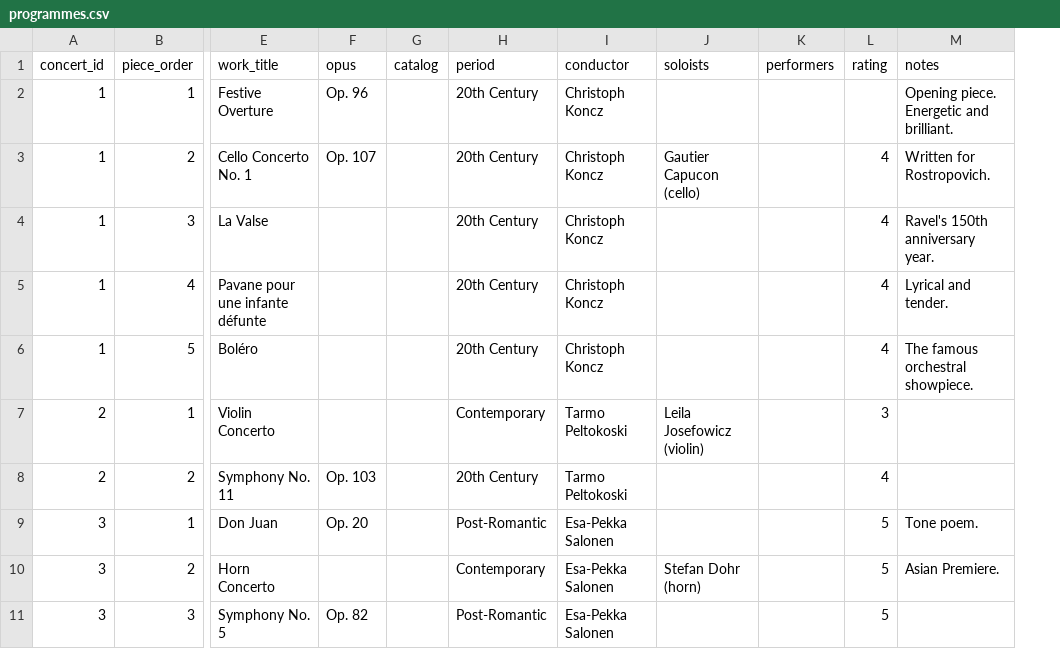
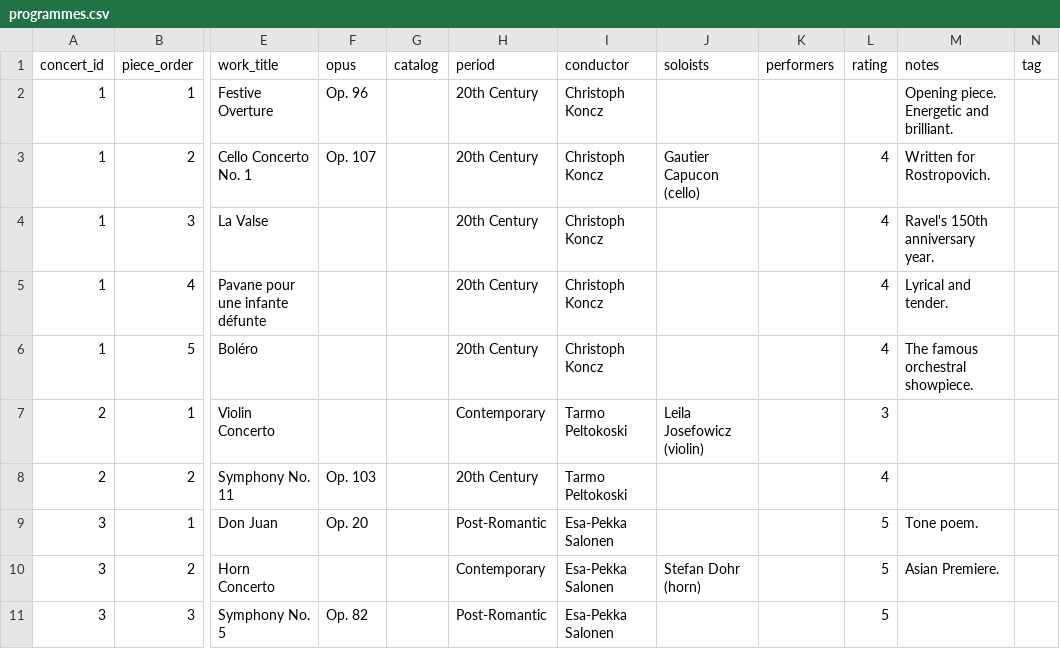
Before and after one commit to lyzy/concert-log, a CSV file: data/programmes.csv, drawn as a sheet; only a part is shown, gaps mark what is left out; the diff names each change by its address in the sheet, - before the commit and + after, or states it on an @@ line.

Commit message:
feat: add per-piece tag; mark Florez gala excerpts as Opera
- programmes.csv gains optional 'tag' column (14 cols)
- Tag event 18's 16 excerpts with Opera; table shows an OPERA badge per row
- Event stays event_type=Concert; only the pieces are tagged

```diff
--- a/data/programmes.csv
+++ b/data/programmes.csv
+column N (tag), empty
```
Also changed, not shown: 4 other files.
